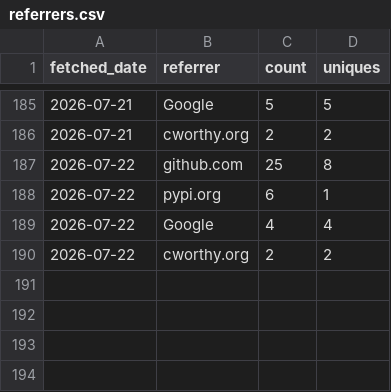
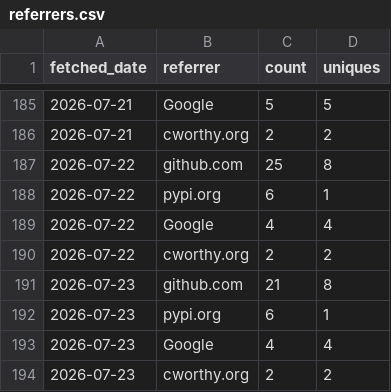
Before and after one commit to CWorthy-ocean/cworthy-gh-metrics, a CSV file: data/CWorthy-ocean/C-Star/referrers.csv, drawn as a sheet; only a part is shown, gaps mark what is left out.

```diff
--- a/data/CWorthy-ocean/C-Star/referrers.csv
+++ b/data/CWorthy-ocean/C-Star/referrers.csv
@@ -190 +190,5 @@ fetched_date,referrer,count,uniques
 2026-07-22,cworthy.org,2,2
+2026-07-23,github.com,21,8
+2026-07-23,pypi.org,6,1
+2026-07-23,Google,4,4
+2026-07-23,cworthy.org,2,2
```
Also changed, not shown: data/CWorthy-ocean/C-Star/paths.csv, data/CWorthy-ocean/cson-forge/paths.csv, 22 other files.
